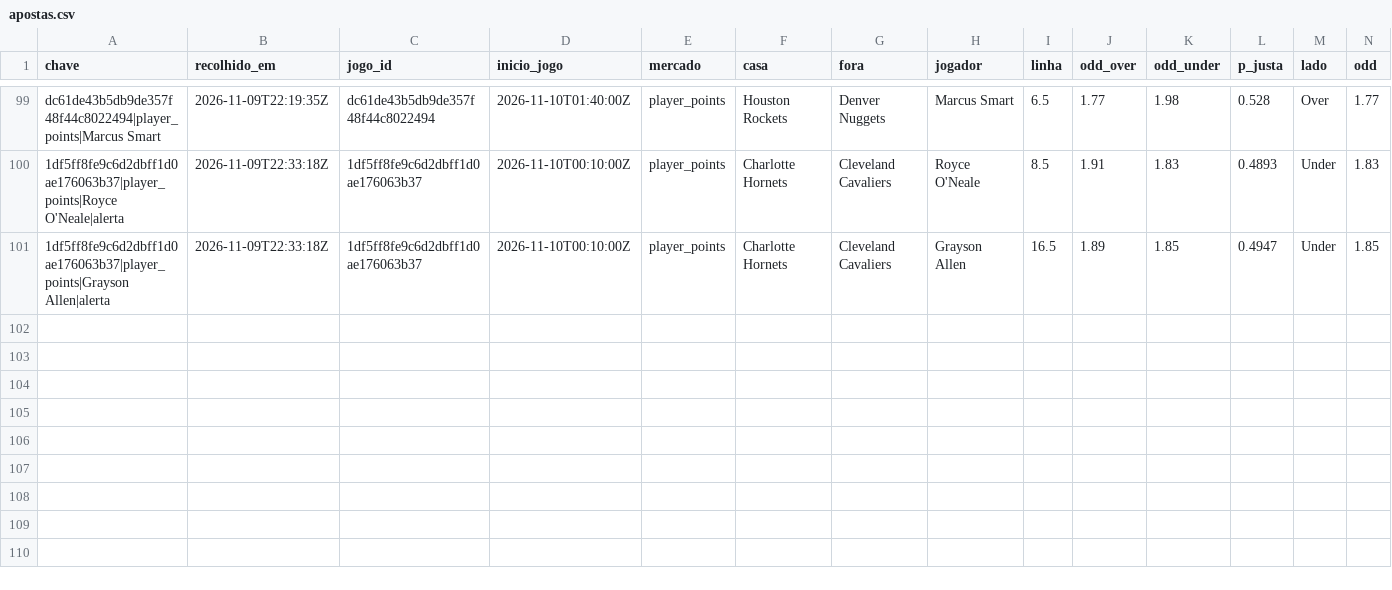
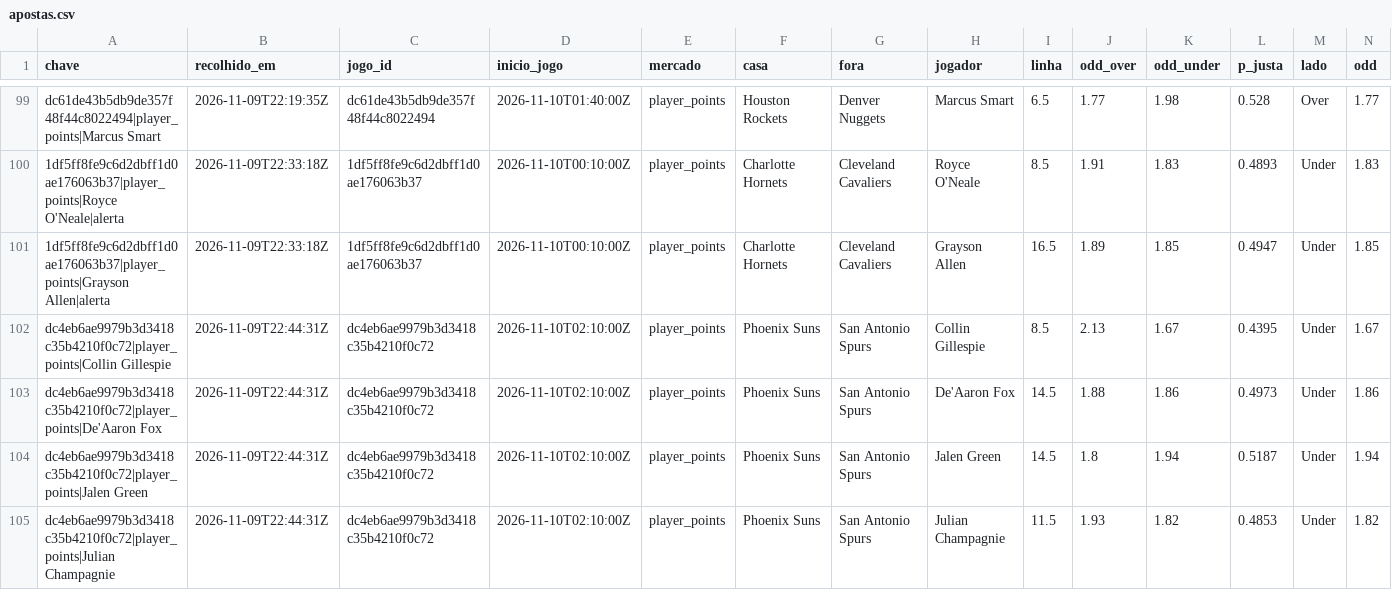
Before and after one commit to gpvrosa-oss/nba-odds, a CSV file: props/apostas.csv, drawn as a sheet; only a part is shown, gaps mark what is left out; rows hold the shown columns only; the diff names each change by its address in the sheet, - before the commit and + after, or states it on an @@ line.

```diff
--- a/props/apostas.csv
+++ b/props/apostas.csv
+row 102: dc4eb6ae9979b3d3418c35b4210f0c72|player_points|Collin Gillespie | 2026-11-09T22:44:31Z | dc4eb6ae9979b3d3418c35b4210f0c72 | 2026-11-10T02:10:00Z | player_points | Phoenix Suns | San Antonio Spurs | Collin Gillespie | 8.5 | 2.13 | 1.67 | 0.4395 | Under | 1.67
+row 103: dc4eb6ae9979b3d3418c35b4210f0c72|player_points|De'Aaron Fox | 2026-11-09T22:44:31Z | dc4eb6ae9979b3d3418c35b4210f0c72 | 2026-11-10T02:10:00Z | player_points | Phoenix Suns | San Antonio Spurs | De'Aaron Fox | 14.5 | 1.88 | 1.86 | 0.4973 | Under | 1.86
+row 104: dc4eb6ae9979b3d3418c35b4210f0c72|player_points|Jalen Green | 2026-11-09T22:44:31Z | dc4eb6ae9979b3d3418c35b4210f0c72 | 2026-11-10T02:10:00Z | player_points | Phoenix Suns | San Antonio Spurs | Jalen Green | 14.5 | 1.8 | 1.94 | 0.5187 | Under | 1.94
+row 105: dc4eb6ae9979b3d3418c35b4210f0c72|player_points|Julian Champagnie | 2026-11-09T22:44:31Z | dc4eb6ae9979b3d3418c35b4210f0c72 | 2026-11-10T02:10:00Z | player_points | Phoenix Suns | San Antonio Spurs | Julian Champagnie | 11.5 | 1.93 | 1.82 | 0.4853 | Under | 1.82
```
Also changed, not shown: props/2026-11-09.csv, props/avaliadas.csv, 6 other files.
